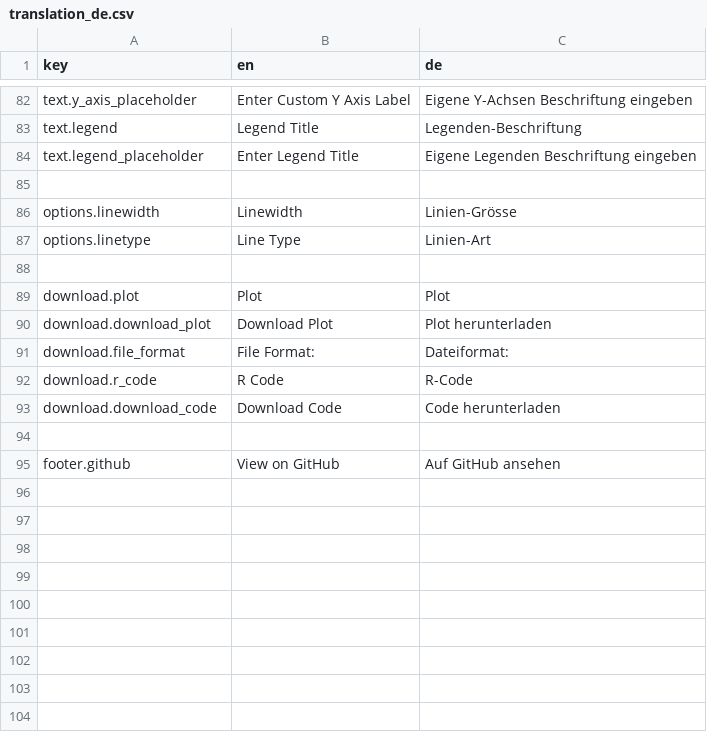
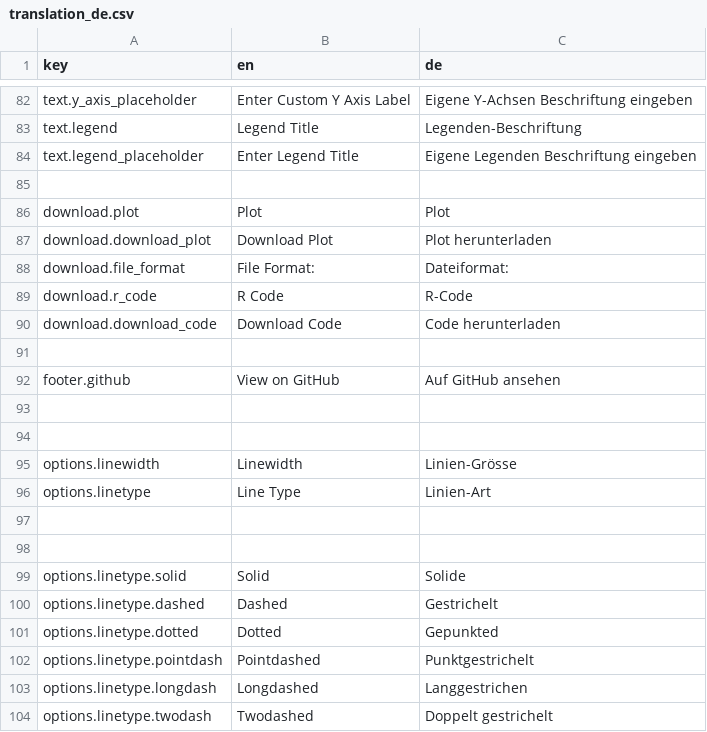
Before and after one commit to Mrihs/ggpilot, a CSV file: i18n/translation_de.csv, drawn as a sheet; only a part is shown, gaps mark what is left out.

Commit message:
Localize Linetype Dropdown

```diff
--- a/i18n/translation_de.csv
+++ b/i18n/translation_de.csv
@@ -85,5 +85,2 @@ text.legend_placeholder, Enter Legend Title,Eigene Legenden Beschriftung eingebe
 
-options.linewidth,Linewidth,Linien-Grösse
-options.linetype,Line Type, Linien-Art
-
 download.plot,Plot,Plot
@@ -95 +92,13 @@ download.download_code,Download Code,Code herunterladen
 footer.github,View on GitHub,Auf GitHub ansehen
+
+
+options.linewidth,Linewidth,Linien-Grösse
+options.linetype,Line Type,Linien-Art
+
+
+options.linetype.solid,Solid,Solide
+options.linetype.dashed,Dashed,Gestrichelt
+options.linetype.dotted,Dotted,Gepunkted
+options.linetype.pointdash,Pointdashed, Punktgestrichelt
+options.linetype.longdash,Longdashed,Langgestrichen
+options.linetype.twodash,Twodashed,Doppelt gestrichelt
```
Also changed, not shown: 1 other file.
